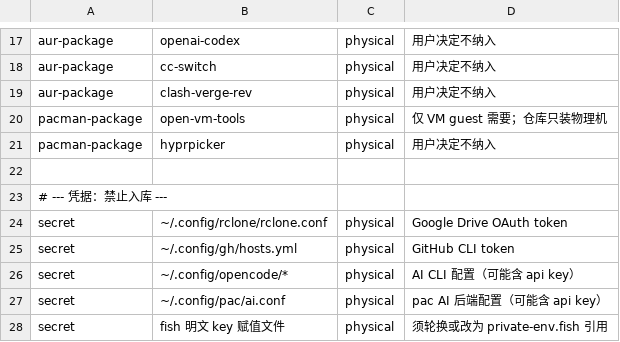
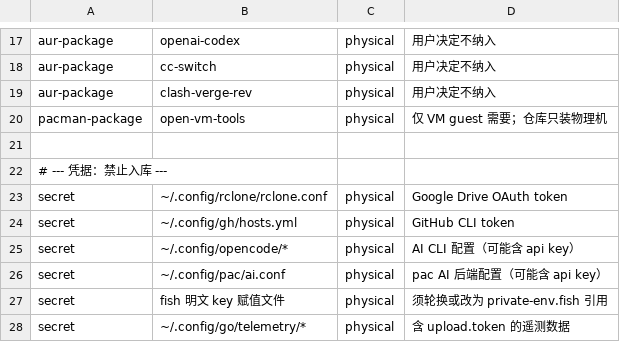
Before and after one commit to tjz123psh/arch-dms, a TSV file: manifests/excluded.tsv, drawn as a sheet; only a part is shown, gaps mark what is left out; the shorter side is filled out with more unchanged rows.

Commit message:
fix: filter greeter packages for desktop none, add hyprpicker
- module_selected: dms-greetd is skipped when -d none, like wm-niri/wm-hyprland
- add hyprpicker to wm-hyprland (extra) for -d both and drop it from excluded.tsv
- manifest header 226 rows (197 current-explicit + 29 confirmed-desired)
- aur-review.md mapping mode 744 -> 644

```diff
--- a/manifests/excluded.tsv
+++ b/manifests/excluded.tsv
@@ -20,3 +20,2 @@ aur-package	clash-verge-rev	physical	用户决定不纳入
 pacman-package	open-vm-tools	physical	仅 VM guest 需要；仓库只装物理机
-pacman-package	hyprpicker	physical	用户决定不纳入
 
```
Also changed, not shown: manifests/config-mappings.tsv, manifests/workstation-packages.tsv, 1 other file.
